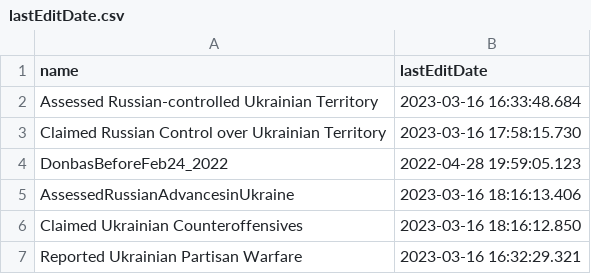
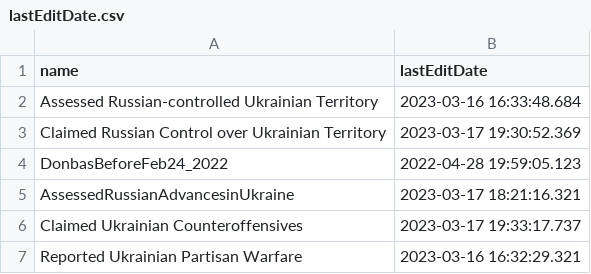
Before and after one commit to kazuhirokida/ISW, a CSV file: lastEditDate.csv, drawn as a sheet.

```diff
--- a/lastEditDate.csv
+++ b/lastEditDate.csv
@@ -2,6 +2,6 @@ name,lastEditDate
 Assessed Russian-controlled Ukrainian Territory,2023-03-16 16:33:48.684
-Claimed Russian Control over Ukrainian Territory,2023-03-16 17:58:15.730
+Claimed Russian Control over Ukrainian Territory,2023-03-17 19:30:52.369
 DonbasBeforeFeb24_2022,2022-04-28 19:59:05.123
-AssessedRussianAdvancesinUkraine,2023-03-16 18:16:13.406
-Claimed Ukrainian Counteroffensives,2023-03-16 18:16:12.850
+AssessedRussianAdvancesinUkraine,2023-03-17 18:21:16.321
+Claimed Ukrainian Counteroffensives,2023-03-17 19:33:17.737
 Reported Ukrainian Partisan Warfare,2023-03-16 16:32:29.321
```
Also changed, not shown: 6 other files.
